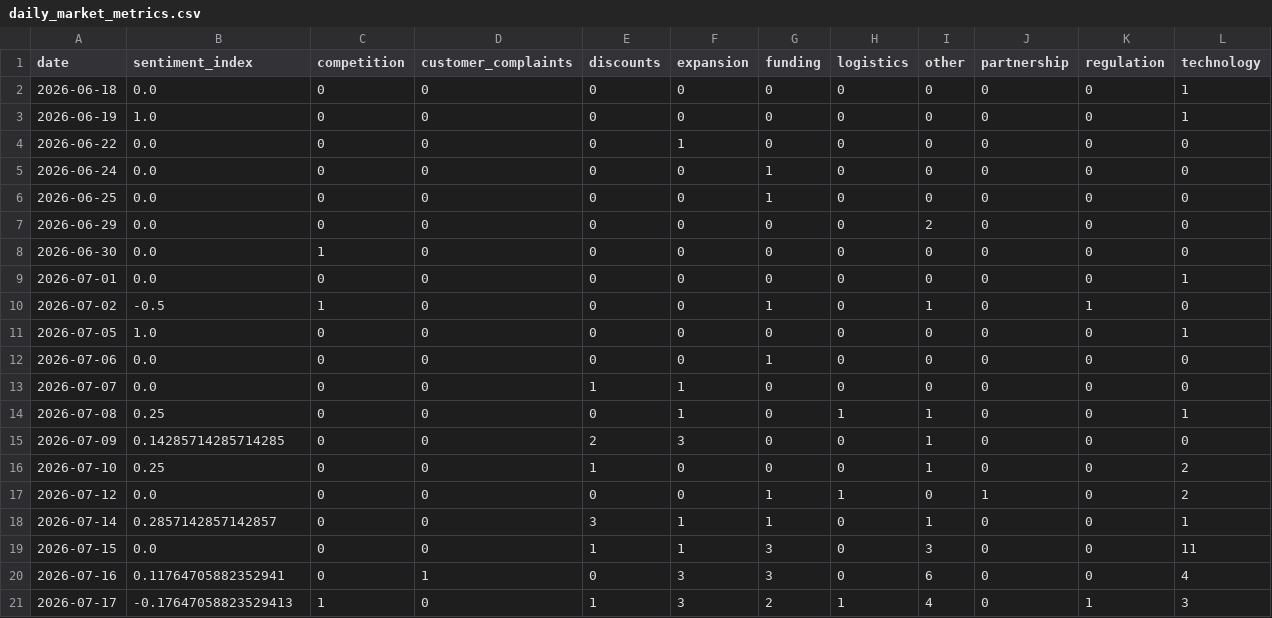
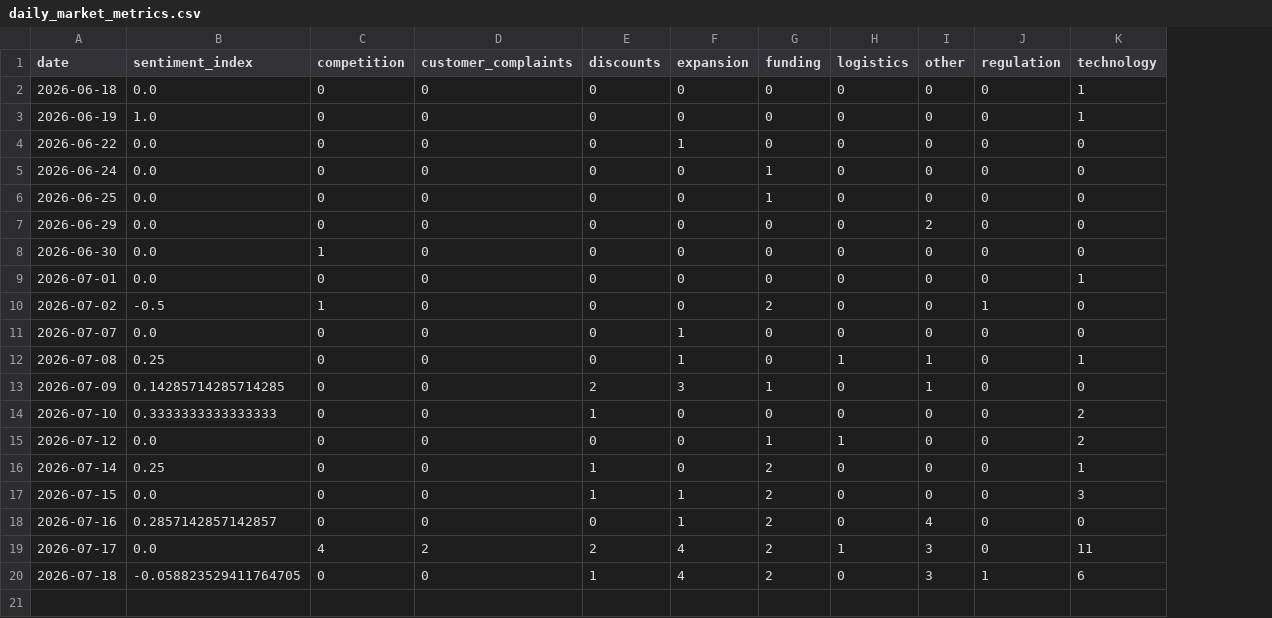
Before and after one commit to akanksha726/Infosys-Springboard, a CSV file: data/processed/daily_market_metrics.csv, drawn as a sheet; removed rows and columns are numbered as before the commit, all else as after; the diff names each change by its address in the sheet, - before the commit and + after, or states it on an @@ line.

```diff
--- a/data/processed/daily_market_metrics.csv
+++ b/data/processed/daily_market_metrics.csv
-column J (partnership), rows 2-10: all 0; rows 13-21: 0 | 0 | 0 | 0 | 1 | 0 | 0 | 0 | 0
-G10 (funding): 1
+G10 (funding): 2
-I10 (other): 1
+I10 (other): 0
-row 11: 2026-07-05 | 1.0 | 0 | 0 | 0 | 0 | 0 | 0 | 0 | 0 | 0 | 1
-row 12: 2026-07-06 | 0.0 | 0 | 0 | 0 | 0 | 1 | 0 | 0 | 0 | 0 | 0
-E11 (discounts): 1
+E11 (discounts): 0
-G13 (funding): 0
+G13 (funding): 1
-B14 (sentiment_index): 0.25
+B14 (sentiment_index): 0.3333333333333333
-I14 (other): 1
+I14 (other): 0
-B16 (sentiment_index): 0.2857142857142857
+B16 (sentiment_index): 0.25
-E16 (discounts): 3
+E16 (discounts): 1
-F16 (expansion): 1
+F16 (expansion): 0
-G16 (funding): 1
+G16 (funding): 2
-I16 (other): 1
+I16 (other): 0
-G17:G18 (funding): 3
+G17:G18 (funding): 2
-I17 (other): 3
+I17 (other): 0
-K17 (technology): 11
+K17 (technology): 3
-B18 (sentiment_index): 0.11764705882352941
+B18 (sentiment_index): 0.2857142857142857
-D18 (customer_complaints): 1
+D18 (customer_complaints): 0
-F18 (expansion): 3
+F18 (expansion): 1
-I18 (other): 6
+I18 (other): 4
-K18 (technology): 4
+K18 (technology): 0
-B19 (sentiment_index): -0.17647058823529413
+B19 (sentiment_index): 0.0
-C19 (competition): 1
+C19 (competition): 4
-D19 (customer_complaints): 0
+D19 (customer_complaints): 2
-E19 (discounts): 1
+E19 (discounts): 2
-F19 (expansion): 3
+F19 (expansion): 4
-I19 (other): 4
+I19 (other): 3
-J19 (regulation): 1
+J19 (regulation): 0
-K19 (technology): 3
+K19 (technology): 11
+row 20: 2026-07-18 | -0.058823529411764705 | 0 | 0 | 1 | 4 | 2 | 0 | 3 | 1 | 6
```
Also changed, not shown: data/processed/brand_daily_metrics.csv, data/processed/market_forecast_history.csv, 1 other file.
